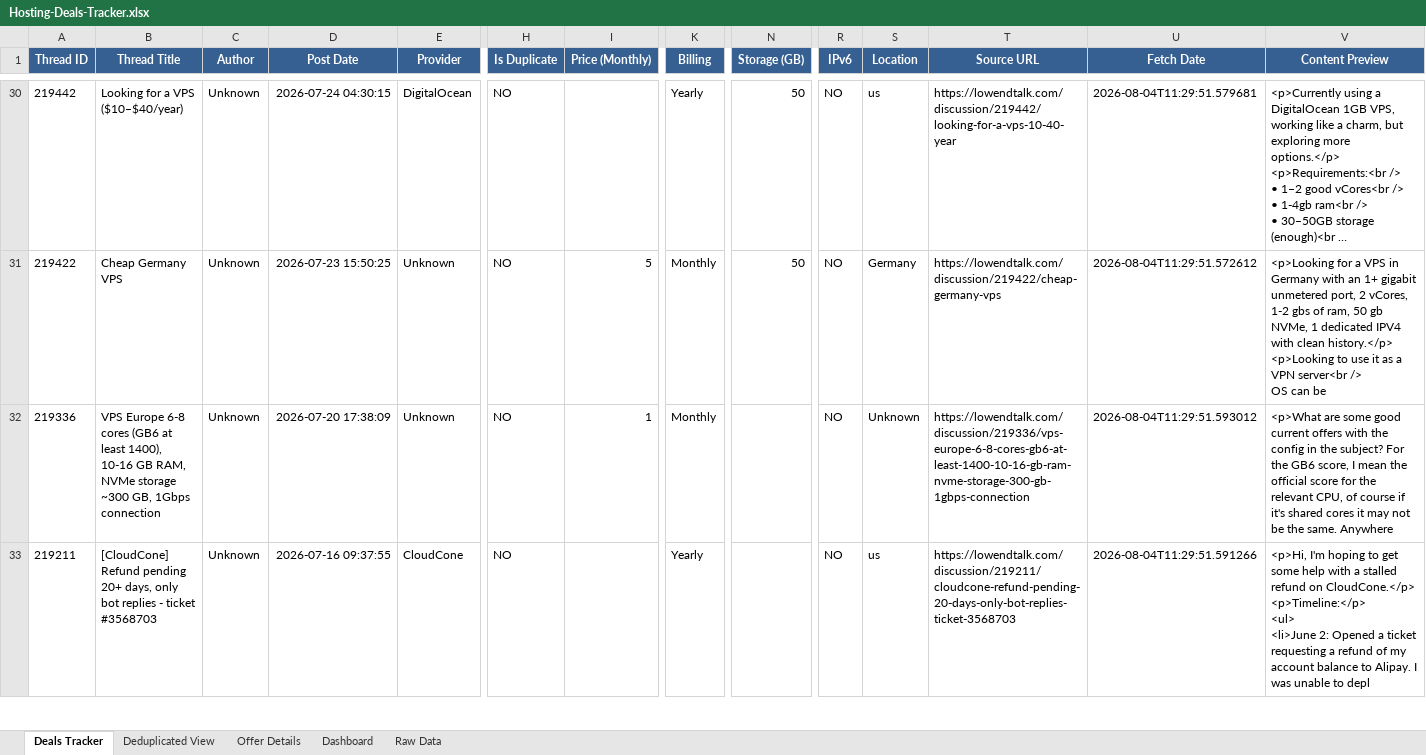
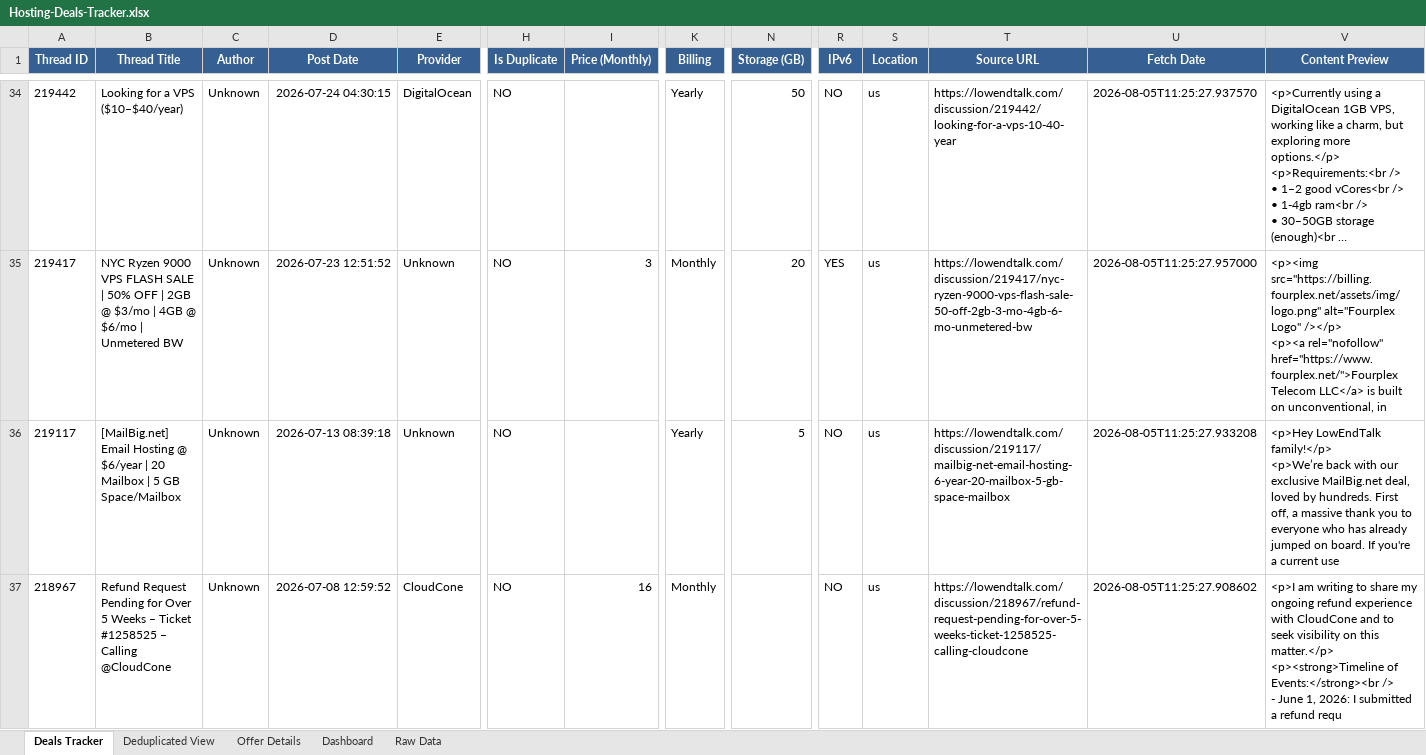
Before and after one commit to bojak83318/hosting-deals-tracker, an Excel workbook: output/Hosting-Deals-Tracker.xlsx, sheet Deals Tracker, drawn as a sheet; only a part is shown, gaps mark what is left out; long unchanged cells end in …; values as stored, in another font and other column widths than the file's, no borders; removed rows and columns are numbered as before the commit, all else as after; rows hold the shown columns only; ↵ is a line break in a cell; the diff covers the shown part only; the diff names each change by its address in the sheet, - before the commit and + after, or states it on an @@ line.

```diff
--- a/output/Hosting-Deals-Tracker.xlsx (sheet Deals Tracker)
+++ b/output/Hosting-Deals-Tracker.xlsx (sheet Deals Tracker)
-U34 (Fetch Date): 2026-08-04T11:29:51.579681
+U34 (Fetch Date): 2026-08-05T11:25:27.937570
-A35 (Thread ID): 219422
+A35 (Thread ID): 219417
-B35 (Thread Title): Cheap Germany VPS
+B35 (Thread Title): NYC Ryzen 9000 VPS FLASH SALE | 50% OFF | 2GB @ $3/mo | 4GB @ $6/mo | Unmetered BW
-D35 (Post Date): 2026-07-23 15:50:25
+D35 (Post Date): 2026-07-23 12:51:52
-I35 (Price (Monthly)): 5
+I35 (Price (Monthly)): 3
-N35 (Storage (GB)): 50
+N35 (Storage (GB)): 20
-R35 (IPv6): NO
+R35 (IPv6): YES
-S35 (Location): Germany
+S35 (Location): us
-T35 (Source URL): https://lowendtalk.com/discussion/219422/cheap-germany-vps
+T35 (Source URL): https://lowendtalk.com/discussion/219417/nyc-ryzen-9000-vps-flash-sale-50-off-2gb-3-mo-4gb-6-mo-unmetered-bw
-U35 (Fetch Date): 2026-08-04T11:29:51.572612
+U35 (Fetch Date): 2026-08-05T11:25:27.957000
-V35 (Content Preview): <p>Looking for a VPS in Germany with an 1+ gigabit unmetered port, 2 vCores, 1-2 gbs of ram, 50 gb NVMe, 1 dedicated IPV4 with clean history.</p> ↵ <p>Looking to use it as a VPN server<br /> ↵ OS can be
+V35 (Content Preview): <p><img src="https://billing.fourplex.net/assets/img/logo.png" alt="Fourplex Logo" /></p> ↵ <p><a rel="nofollow" href="https://www.fourplex.net/">Fourplex Telecom LLC</a> is built on unconventional, in
-row 32: 219336 | VPS Europe 6-8 cores (GB6 at least 1400), 10-16 GB RAM, NVMe storage ~300 GB, 1Gbps connection | Unknown | 2026-07-20 17:38:09 | Unknown | NO | 1 | Monthly |  | NO | Unknown | https://lowendtalk.com/discussion/219336/vps-europe-6-8-cores-gb6-at-least-1400-10-16-gb-ram-nvme-storage-300-gb-1gbps-connection | 2026-08-04T11:29:51.593012 | <p>What are some good current offers with the config in the subject? For the GB6 score, I mean the official score for the relevant CPU, of course if it's shared cores it may not be the same. Anywhere
+row 36: 219117 | [MailBig.net] Email Hosting @ $6/year | 20 Mailbox | 5 GB Space/Mailbox | Unknown | 2026-07-13 08:39:18 | Unknown | NO |  | Yearly | 5 | NO | us | https://lowendtalk.com/discussion/219117/mailbig-net-email-hosting-6-year-20-mailbox-5-gb-space-mailbox | 2026-08-05T11:25:27.933208 | <p>Hey LowEndTalk family!</p> ↵ <p>We’re back with our exclusive MailBig.net deal, loved by hundreds. First off, a massive thank you to everyone who has already jumped on board. If you're a current use
-A37 (Thread ID): 219211
+A37 (Thread ID): 218967
-B37 (Thread Title): [CloudCone] Refund pending 20+ days, only bot replies - ticket #3568703
+B37 (Thread Title): Refund Request Pending for Over 5 Weeks – Ticket #1258525 – Calling @CloudCone
-D37 (Post Date): 2026-07-16 09:37:55
+D37 (Post Date): 2026-07-08 12:59:52
-I37 (Price (Monthly)): (empty)
+I37 (Price (Monthly)): 16
-K37 (Billing): Yearly
+K37 (Billing): Monthly
-T37 (Source URL): https://lowendtalk.com/discussion/219211/cloudcone-refund-pending-20-days-only-bot-replies-ticket-3568703
+T37 (Source URL): https://lowendtalk.com/discussion/218967/refund-request-pending-for-over-5-weeks-ticket-1258525-calling-cloudcone
-U37 (Fetch Date): 2026-08-04T11:29:51.591266
+U37 (Fetch Date): 2026-08-05T11:25:27.908602
-V37 (Content Preview): <p>Hi, I'm hoping to get some help with a stalled refund on CloudCone.</p> ↵ <p>Timeline:</p> ↵ <ul> ↵ <li>June 2: Opened a ticket requesting a refund of my account balance to Alipay. I was unable to depl
+V37 (Content Preview): <p>I am writing to share my ongoing refund experience with CloudCone and to seek visibility on this matter.</p> ↵ <p><strong>Timeline of Events:</strong><br /> ↵ - June 1, 2026: I submitted a refund requ
```
Also changed, not shown: 24 added rows, 24 removed rows and 67 edited cells elsewhere in this sheet, sheet Raw Data, sheet Deduplicated View, sheet Offer Details, sheet Dashboard, 1 other file.
